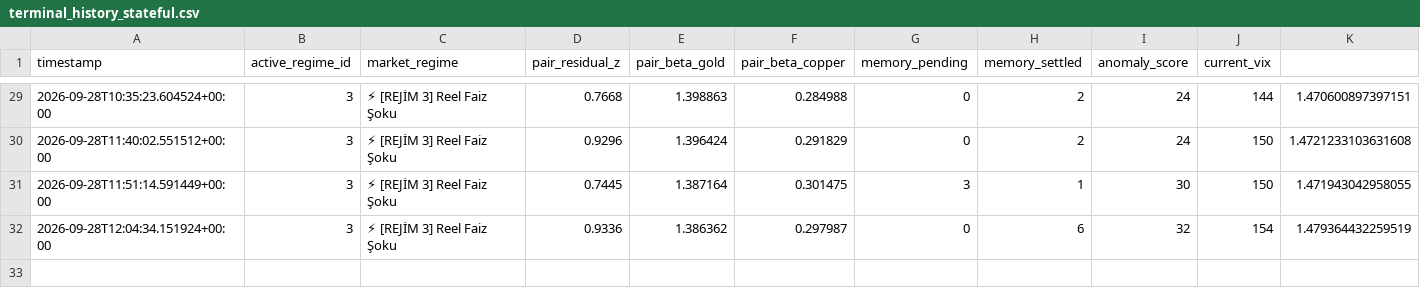
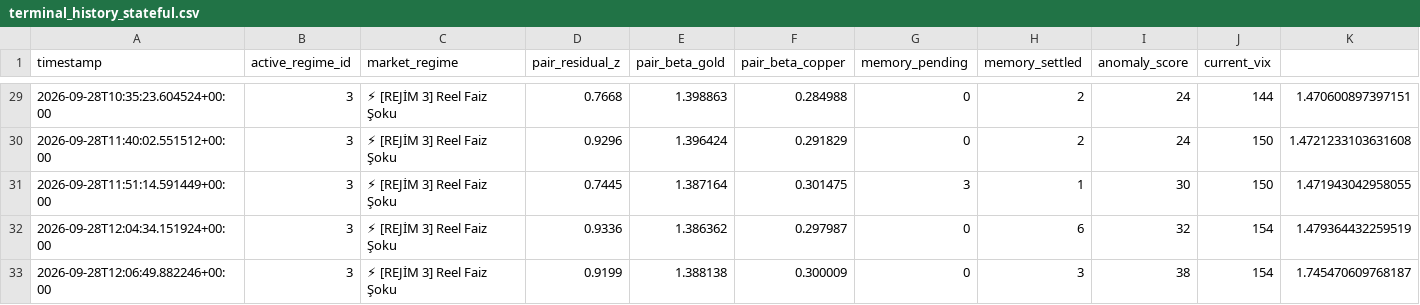
Before and after one commit to evsayar33-oss/tier1_quant_terminal, a CSV file: terminal_history_stateful.csv, drawn as a sheet; only a part is shown, gaps mark what is left out; rows hold the shown columns only; the diff names each change by its address in the sheet, - before the commit and + after, or states it on an @@ line.

```diff
--- a/terminal_history_stateful.csv
+++ b/terminal_history_stateful.csv
+row 33: 2026-09-28T12:06:49.882246+00:00 | 3 | ⚡ [REJİM 3] Reel Faiz Şoku | 0.9199 | 1.388138 | 0.300009 | 0 | 3 | 38 | 154 | 1.745470609768187
```
Also changed, not shown: ohlcv_history/ARKK.csv, ohlcv_history/CL_F.csv, 32 other files.
